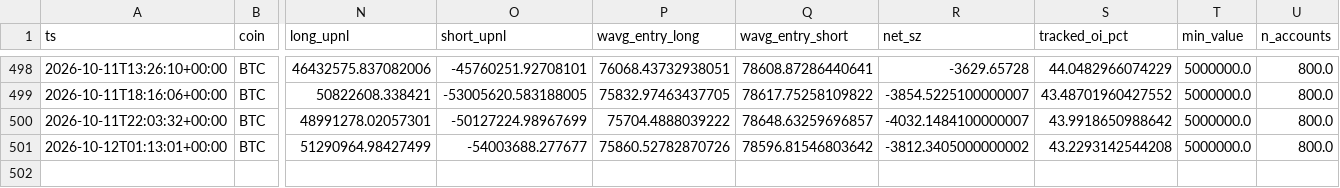
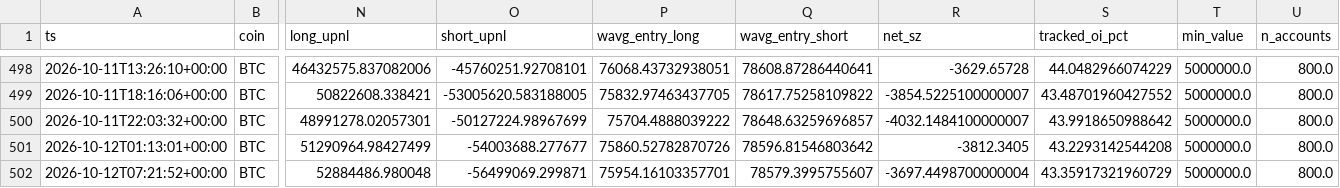
Before and after one commit to usa519831-tech/hl-whale-tracker, a CSV file: data/agg_BTC.csv, drawn as a sheet; only a part is shown, gaps mark what is left out; rows hold the shown columns only; the diff names each change by its address in the sheet, - before the commit and + after, or states it on an @@ line.

```diff
--- a/data/agg_BTC.csv
+++ b/data/agg_BTC.csv
-R501 (net_sz): -3812.3405000000002
+R501 (net_sz): -3812.3405
+row 502: 2026-10-12T07:21:52+00:00 | BTC | 52884486.980048 | -56499069.299871 | 75954.16103357701 | 78579.3995755607 | -3697.4498700000004 | 43.35917321960729 | 5000000.0 | 800.0
```
Also changed, not shown: data/agg_ETH.csv, data/events_BTC.csv, 7 other files.
